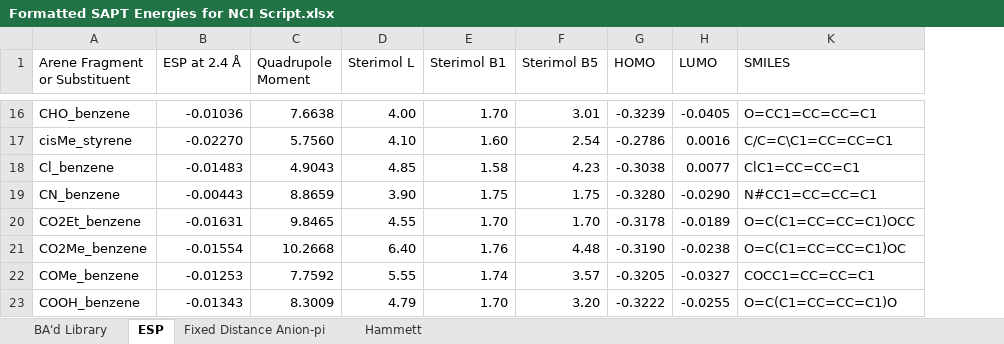
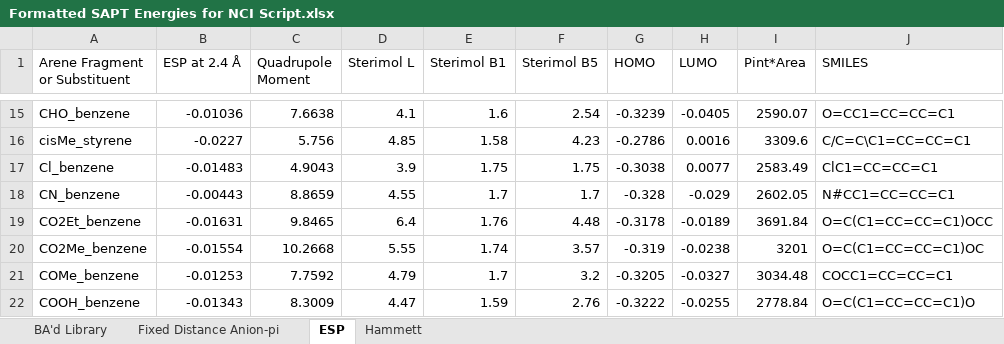
Before and after one commit to bmiller2783/NCI-Diagnostic-Toolkit, an Excel workbook: nci-jupyter-app_v3.3.2/Formatted SAPT Energies for NCI Script.xlsx, sheet ESP, drawn as a sheet; only a part is shown, gaps mark what is left out; values as stored, in another font and other column widths than the file's, no cell formats; table styles not drawn; addresses are those after the commit; the diff covers the shown part only; the diff names each change by its address in the sheet, - before the commit and + after, or states it on an @@ line.

```diff
--- a/nci-jupyter-app_v3.3.2/Formatted SAPT Energies for NCI Script.xlsx (sheet ESP)
+++ b/nci-jupyter-app_v3.3.2/Formatted SAPT Energies for NCI Script.xlsx (sheet ESP)
@@ sheet tab order changed: BA'd Library | Fixed Distance Anion-pi | ESP | Hammett @@
@@ column I (Pint*Area) unhidden, rows 15-22: 2590.07 | 3309.6 | 2583.49 | 2602.05 | 3691.84 | 3201 | 3034.48 | 2778.84 @@
-D15 (Sterimol L): 4.00
+D15 (Sterimol L): 4.1
-E15 (Sterimol B1): 1.70
+E15 (Sterimol B1): 1.6
-F15 (Sterimol B5): 3.01
+F15 (Sterimol B5): 2.54
-B16 (ESP at 2.4 Å): -0.02270
+B16 (ESP at 2.4 Å): -0.0227
-C16 (Quadrupole Moment): 5.7560
+C16 (Quadrupole Moment): 5.756
-D16 (Sterimol L): 4.10
+D16 (Sterimol L): 4.85
-E16 (Sterimol B1): 1.60
+E16 (Sterimol B1): 1.58
-F16 (Sterimol B5): 2.54
+F16 (Sterimol B5): 4.23
-D17 (Sterimol L): 4.85
+D17 (Sterimol L): 3.9
-E17 (Sterimol B1): 1.58
+E17 (Sterimol B1): 1.75
-F17 (Sterimol B5): 4.23
+F17 (Sterimol B5): 1.75
-D18 (Sterimol L): 3.90
+D18 (Sterimol L): 4.55
-E18 (Sterimol B1): 1.75
+E18 (Sterimol B1): 1.7
-F18 (Sterimol B5): 1.75
+F18 (Sterimol B5): 1.7
-G18 (HOMO): -0.3280
+G18 (HOMO): -0.328
-H18 (LUMO): -0.0290
+H18 (LUMO): -0.029
-D19 (Sterimol L): 4.55
+D19 (Sterimol L): 6.4
-E19 (Sterimol B1): 1.70
+E19 (Sterimol B1): 1.76
-F19 (Sterimol B5): 1.70
+F19 (Sterimol B5): 4.48
-D20 (Sterimol L): 6.40
+D20 (Sterimol L): 5.55
-E20 (Sterimol B1): 1.76
+E20 (Sterimol B1): 1.74
-F20 (Sterimol B5): 4.48
+F20 (Sterimol B5): 3.57
-G20 (HOMO): -0.3190
+G20 (HOMO): -0.319
-D21 (Sterimol L): 5.55
+D21 (Sterimol L): 4.79
-E21 (Sterimol B1): 1.74
+E21 (Sterimol B1): 1.7
-F21 (Sterimol B5): 3.57
+F21 (Sterimol B5): 3.2
-D22 (Sterimol L): 4.79
+D22 (Sterimol L): 4.47
-E22 (Sterimol B1): 1.70
+E22 (Sterimol B1): 1.59
-F22 (Sterimol B5): 3.20
+F22 (Sterimol B5): 2.76
```
Also changed, not shown: 7 added rows, 1 removed row and 127 edited cells elsewhere in this sheet, sheet BA'd Library, sheet Fixed Distance Anion-pi, sheet Hammett, cell formats, hidden cells, nci-jupyter-app_v3.3.2/Test_Datasets.xlsx, 7 other files.
